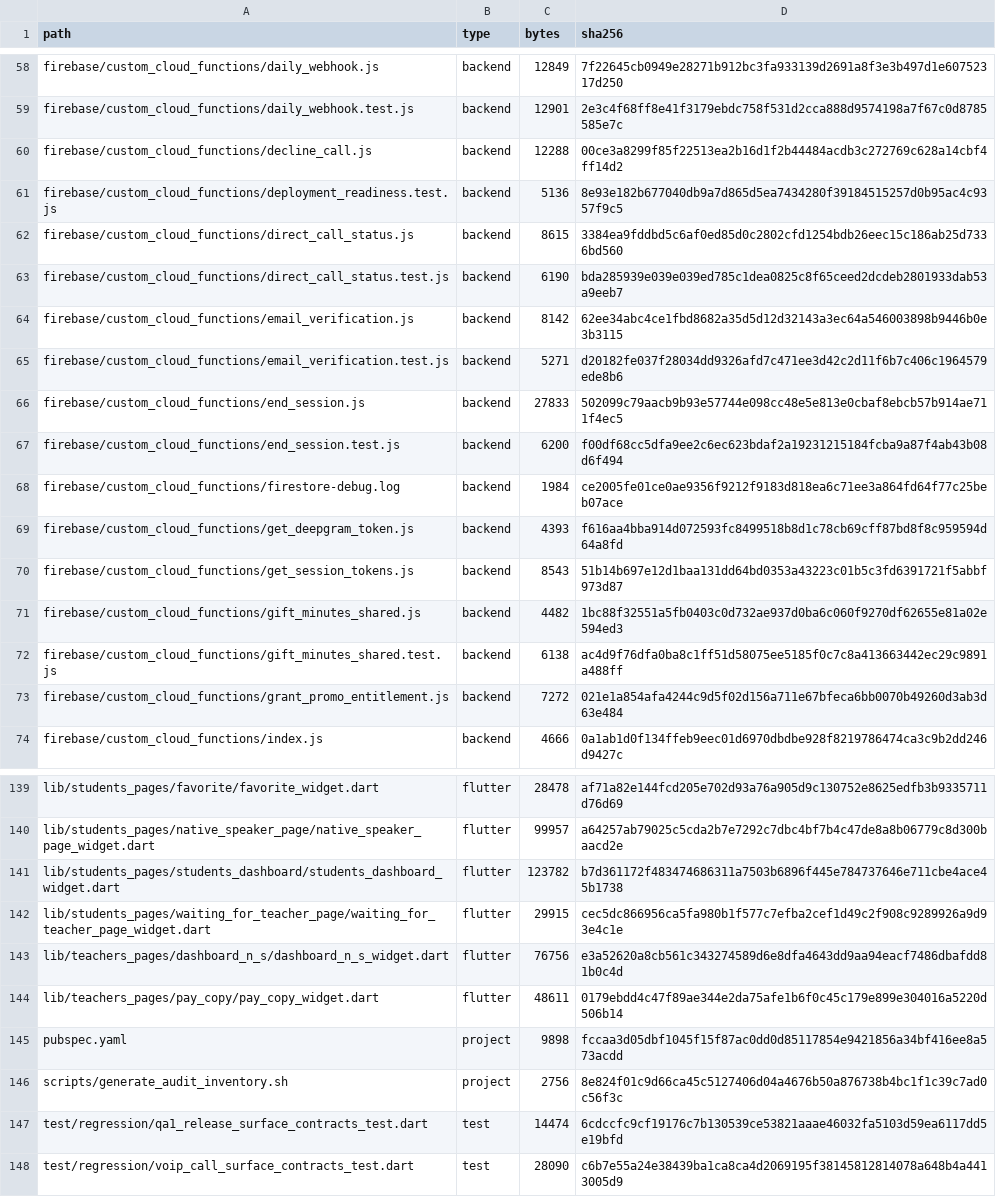
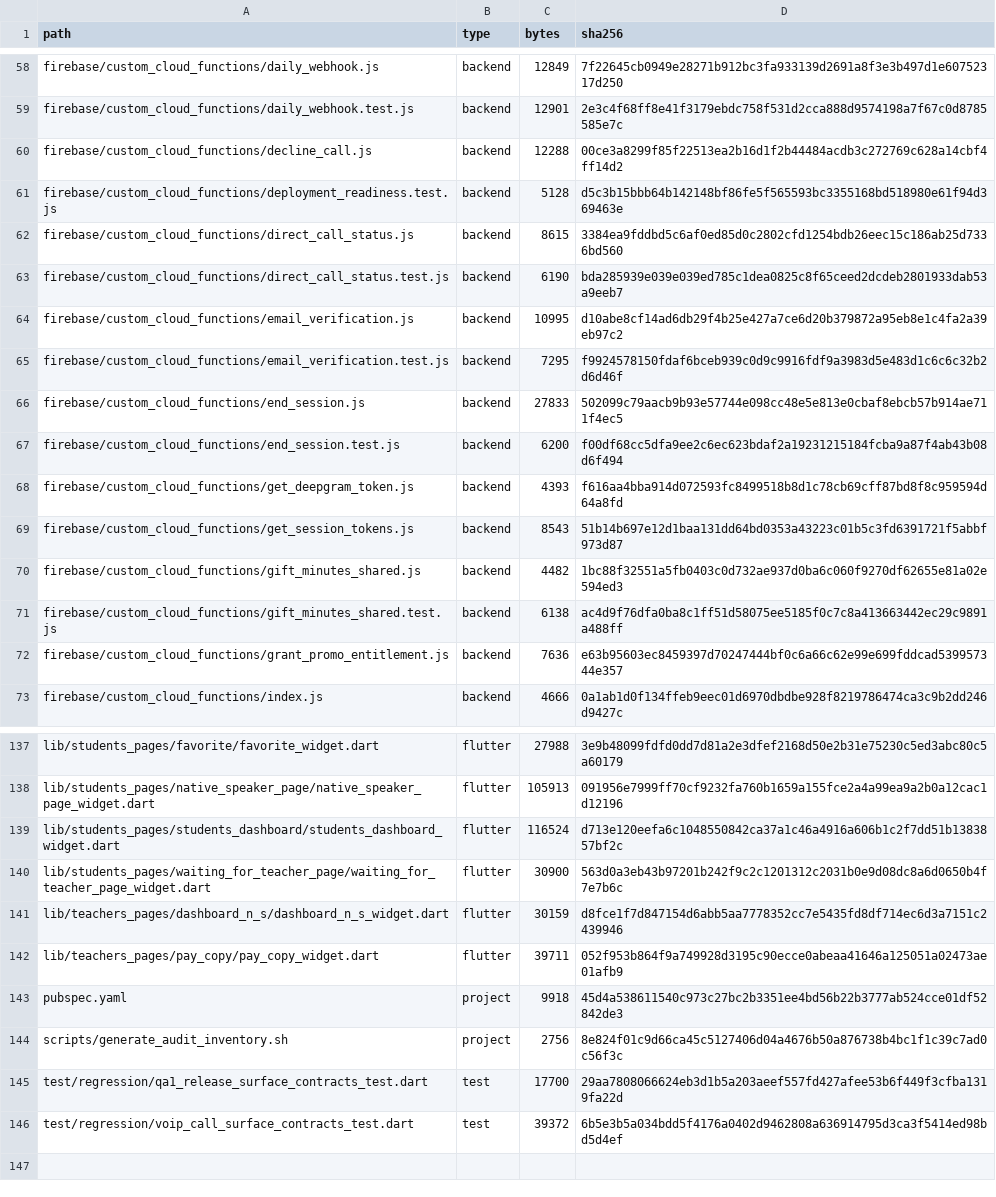
Before and after one commit to alex1ff/SmallTalk, a TSV file: docs/project-audit-inventory.tsv, drawn as a sheet; only a part is shown, gaps mark what is left out; removed rows and columns are numbered as before the commit, all else as after; the diff covers the shown part only; the diff names each change by its address in the sheet, - before the commit and + after, or states it on an @@ line.

```diff
--- a/docs/project-audit-inventory.tsv
+++ b/docs/project-audit-inventory.tsv
-C61 (bytes): 5136
+C61 (bytes): 5128
-D61 (sha256): 8e93e182b677040db9a7d865d5ea7434280f39184515257d0b95ac4c9357f9c5
+D61 (sha256): d5c3b15bbb64b142148bf86fe5f565593bc3355168bd518980e61f94d369463e
-C64 (bytes): 8142
+C64 (bytes): 10995
-D64 (sha256): 62ee34abc4ce1fbd8682a35d5d12d32143a3ec64a546003898b9446b0e3b3115
+D64 (sha256): d10abe8cf14ad6db29f4b25e427a7ce6d20b379872a95eb8e1c4fa2a39eb97c2
-C65 (bytes): 5271
+C65 (bytes): 7295
-D65 (sha256): d20182fe037f28034dd9326afd7c471ee3d42c2d11f6b7c406c1964579ede8b6
+D65 (sha256): f9924578150fdaf6bceb939c0d9c9916fdf9a3983d5e483d1c6c6c32b2d6d46f
-row 68: firebase/custom_cloud_functions/firestore-debug.log | backend | 1984 | ce2005fe01ce0ae9356f9212f9183d818ea6c71ee3a864fd64f77c25beb07ace
-C72 (bytes): 7272
+C72 (bytes): 7636
-D72 (sha256): 021e1a854afa4244c9d5f02d156a711e67bfeca6bb0070b49260d3ab3d63e484
+D72 (sha256): e63b95603ec8459397d70247444bf0c6a66c62e99e699fddcad539957344e357
-C137 (bytes): 28478
+C137 (bytes): 27988
-D137 (sha256): af71a82e144fcd205e702d93a76a905d9c130752e8625edfb3b9335711d76d69
+D137 (sha256): 3e9b48099fdfd0dd7d81a2e3dfef2168d50e2b31e75230c5ed3abc80c5a60179
-C138 (bytes): 99957
+C138 (bytes): 105913
-D138 (sha256): a64257ab79025c5cda2b7e7292c7dbc4bf7b4c47de8a8b06779c8d300baacd2e
+D138 (sha256): 091956e7999ff70cf9232fa760b1659a155fce2a4a99ea9a2b0a12cac1d12196
-C139 (bytes): 123782
+C139 (bytes): 116524
-D139 (sha256): b7d361172f483474686311a7503b6896f445e784737646e711cbe4ace45b1738
+D139 (sha256): d713e120eefa6c1048550842ca37a1c46a4916a606b1c2f7dd51b1383857bf2c
-C140 (bytes): 29915
+C140 (bytes): 30900
-D140 (sha256): cec5dc866956ca5fa980b1f577c7efba2cef1d49c2f908c9289926a9d93e4c1e
+D140 (sha256): 563d0a3eb43b97201b242f9c2c1201312c2031b0e9d08dc8a6d0650b4f7e7b6c
-C141 (bytes): 76756
+C141 (bytes): 30159
-D141 (sha256): e3a52620a8cb561c343274589d6e8dfa4643dd9aa94eacf7486dbafdd81b0c4d
+D141 (sha256): d8fce1f7d847154d6abb5aa7778352cc7e5435fd8df714ec6d3a7151c2439946
-C142 (bytes): 48611
+C142 (bytes): 39711
-D142 (sha256): 0179ebdd4c47f89ae344e2da75afe1b6f0c45c179e899e304016a5220d506b14
+D142 (sha256): 052f953b864f9a749928d3195c90ecce0abeaa41646a125051a02473ae01afb9
-C143 (bytes): 9898
+C143 (bytes): 9918
-D143 (sha256): fccaa3d05dbf1045f15f87ac0dd0d85117854e9421856a34bf416ee8a573acdd
+D143 (sha256): 45d4a538611540c973c27bc2b3351ee4bd56b22b3777ab524cce01df52842de3
-C145 (bytes): 14474
+C145 (bytes): 17700
-D145 (sha256): 6cdccfc9cf19176c7b130539ce53821aaae46032fa5103d59ea6117dd5e19bfd
+D145 (sha256): 29aa7808066624eb3d1b5a203aeef557fd427afee53b6f449f3cfba1319fa22d
-C146 (bytes): 28090
+C146 (bytes): 39372
-D146 (sha256): c6b7e55a24e38439ba1ca8ca4d2069195f38145812814078a648b4a4413005d9
+D146 (sha256): 6b5e3b5a034bdd5f4176a0402d9462808a636914795d3ca3f5414ed98bd5d4ef
```
Also changed, not shown: 1 removed row and 66 edited cells elsewhere in this file, docs/project-audit-status.tsv, docs/video-call-review-bugs.tsv, 8 other files.
